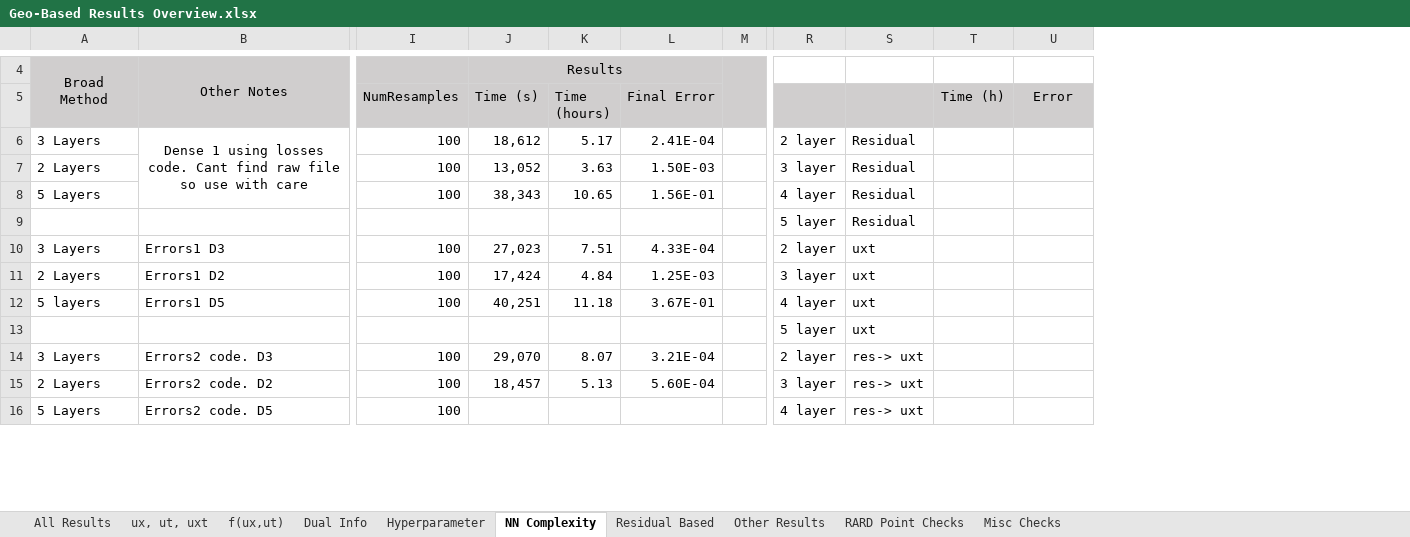
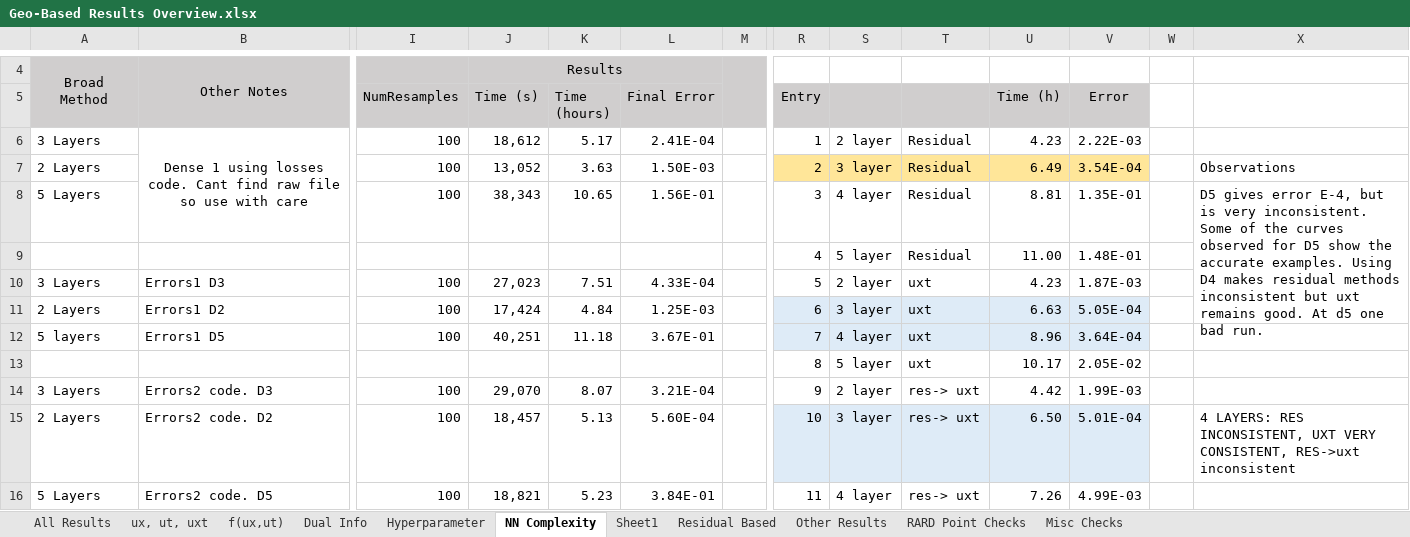
Before and after one commit to JLFlorido/pinn-sampling, an Excel workbook: results/spreadsheets/Geo-Based Results Overview.xlsx, sheet NN Complexity, drawn as a sheet; only a part is shown, gaps mark what is left out; values as stored, in another font and other column widths than the file's, no borders; charts and pictures not drawn; addresses are those after the commit; the diff covers the shown part only; the diff names each change by its address in the sheet, - before the commit and + after, or states it on an @@ line.

Commit message:
Error based resampling

```diff
--- a/results/spreadsheets/Geo-Based Results Overview.xlsx (sheet NN Complexity)
+++ b/results/spreadsheets/Geo-Based Results Overview.xlsx (sheet NN Complexity)
+sheet tab: Sheet1
+column R (Entry), rows 6-16: 1 | 2 | 3 | 4 | 5 | 6 | 7 | 8 | 9 | 10 | 11
+column W, empty
+column X, rows 7-15: Observations | D5 gives error E-4, but is very inconsistent. Some of the curves observed for D5 show the accurate examples. Using D4 makes residual methods inconsistent but uxt remains good. At d5 one bad run. |  |  |  |  |  |  | 4 LAYERS: RES INCONSISTENT, UXT VERY CONSISTENT, RES->uxt inconsistent
-U6 (Time (h)): (empty)
+U6 (Time (h)): 4.23
-V6 (Error): (empty)
+V6 (Error): 2.22E-03
-S7:V7 fill: none
+S7:V7 fill: #FFE699
-U7 (Time (h)): (empty)
+U7 (Time (h)): 6.49
-V7 (Error): (empty)
+V7 (Error): 3.54E-04
-U8 (Time (h)): (empty)
+U8 (Time (h)): 8.81
-V8 (Error): (empty)
+V8 (Error): 1.35E-01
-U9 (Time (h)): (empty)
+U9 (Time (h)): 11.00
-V9 (Error): (empty)
+V9 (Error): 1.48E-01
-U10 (Time (h)): (empty)
+U10 (Time (h)): 4.23
-V10 (Error): (empty)
+V10 (Error): 1.87E-03
-S11:V12 fill: none
+S11:V12 fill: #DEEBF7
-U11 (Time (h)): (empty)
+U11 (Time (h)): 6.63
-V11 (Error): (empty)
+V11 (Error): 5.05E-04
-U12 (Time (h)): (empty)
+U12 (Time (h)): 8.96
-V12 (Error): (empty)
+V12 (Error): 3.64E-04
-U13 (Time (h)): (empty)
+U13 (Time (h)): 10.17
-V13 (Error): (empty)
+V13 (Error): 2.05E-02
-U14 (Time (h)): (empty)
+U14 (Time (h)): 4.42
-V14 (Error): (empty)
+V14 (Error): 1.99E-03
-S15:V15 fill: none
+S15:V15 fill: #DEEBF7
-U15 (Time (h)): (empty)
+U15 (Time (h)): 6.50
-V15 (Error): (empty)
+V15 (Error): 5.01E-04
-J16 (Time (s)): (empty)
+J16 (Time (s)): 18,821
-K16 (Time (hours)): (empty)
+K16 (Time (hours)): 5.23
-L16 (Final Error): (empty)
+L16 (Final Error): 3.84E-01
-U16 (Time (h)): (empty)
+U16 (Time (h)): 7.26
-V16 (Error): (empty)
+V16 (Error): 4.99E-03
```
Also changed, not shown: 4 added rows, 4 removed rows, 155 edited cells and cell formats elsewhere in this sheet, charts or pictures, 12 other files.
